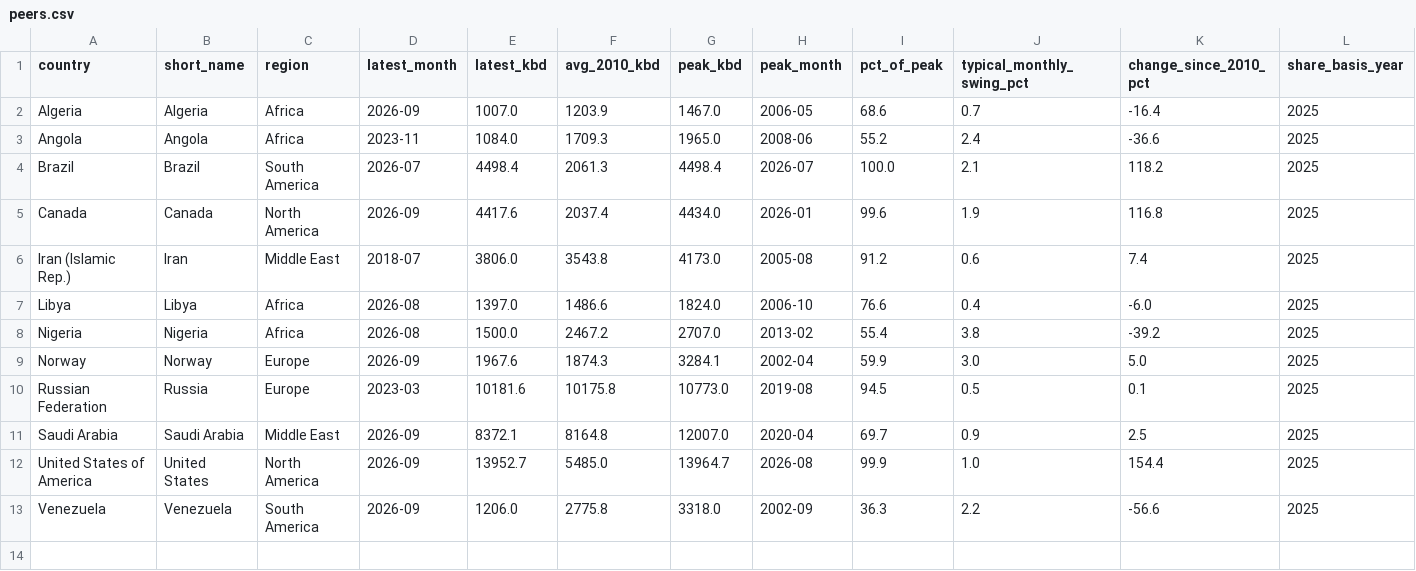
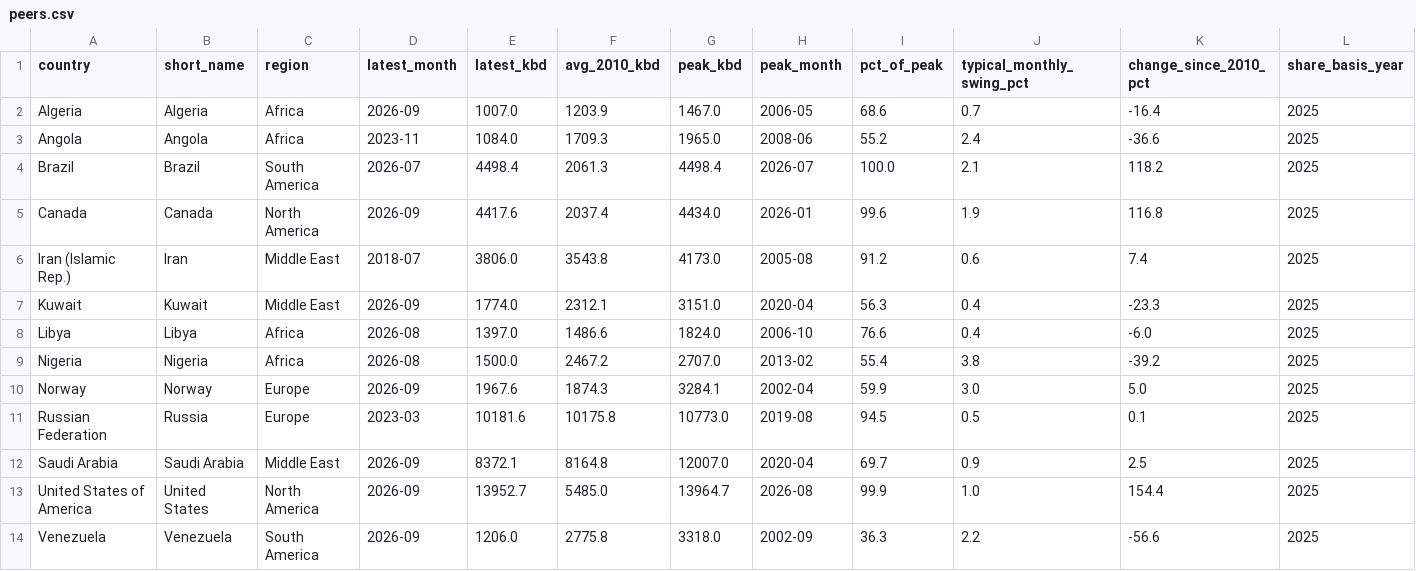
Before and after one commit to Gospelgit/wa-oil-pipeline, a CSV file: data/clean/peers.csv, drawn as a sheet; only a part is shown; rows hold the shown columns only; the diff names each change by its address in the sheet, - before the commit and + after, or states it on an @@ line.

```diff
--- a/data/clean/peers.csv
+++ b/data/clean/peers.csv
+row 7: Kuwait | Kuwait | Middle East | 2026-09 | 1774.0 | 2312.1 | 3151.0 | 2020-04 | 56.3 | 0.4 | -23.3 | 2025
```
Also changed, not shown: data/forecast/crude_production_forecast.csv, 11 other files.
